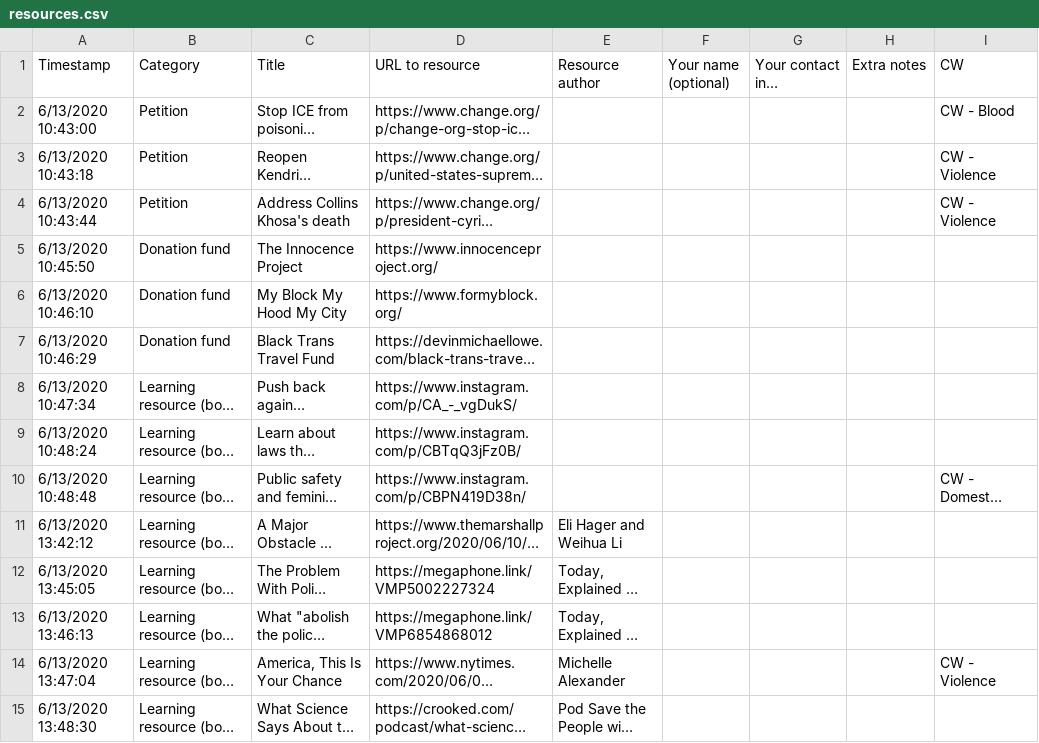
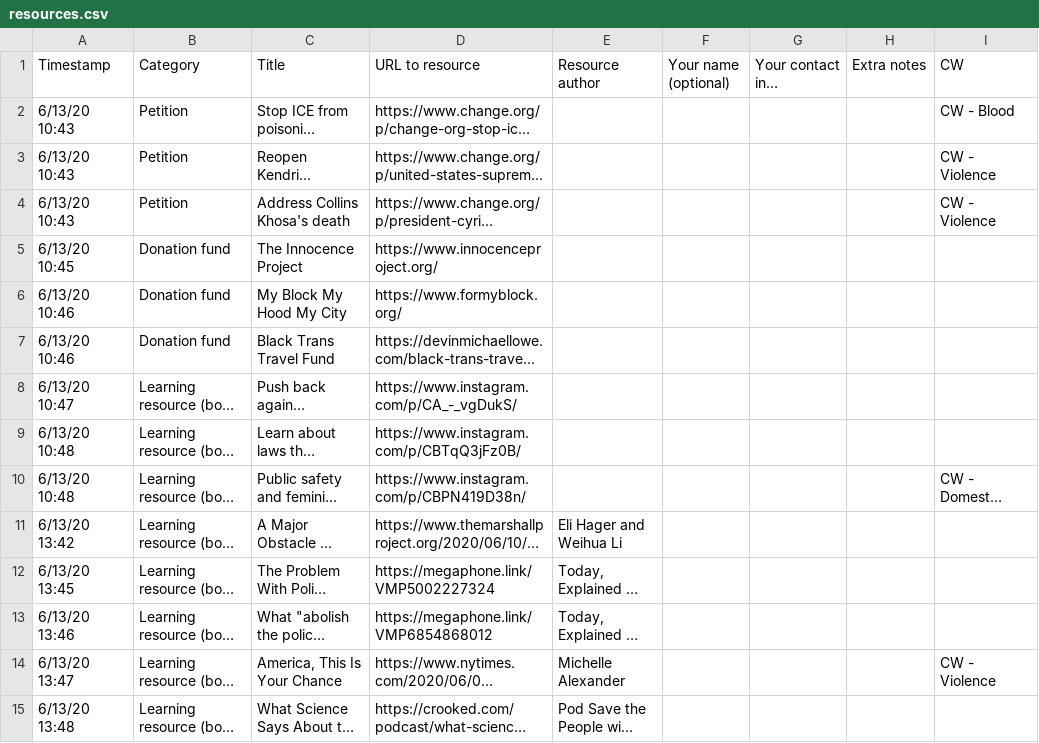
Before and after one commit to Cchlee/blmhackathon, a CSV file: content/resources.csv, drawn as a sheet; only a part is shown; long unchanged cells end in …; the diff covers the shown part only; the diff names each change by its address in the sheet, - before the commit and + after, or states it on an @@ line.

```diff
--- a/content/resources.csv
+++ b/content/resources.csv
-A2 (Timestamp): 6/13/2020 10:43:00
+A2 (Timestamp): 6/13/20 10:43
-A3 (Timestamp): 6/13/2020 10:43:18
+A3 (Timestamp): 6/13/20 10:43
-A4 (Timestamp): 6/13/2020 10:43:44
+A4 (Timestamp): 6/13/20 10:43
-A5 (Timestamp): 6/13/2020 10:45:50
+A5 (Timestamp): 6/13/20 10:45
-A6 (Timestamp): 6/13/2020 10:46:10
+A6 (Timestamp): 6/13/20 10:46
-A7 (Timestamp): 6/13/2020 10:46:29
+A7 (Timestamp): 6/13/20 10:46
-A8 (Timestamp): 6/13/2020 10:47:34
+A8 (Timestamp): 6/13/20 10:47
-A9 (Timestamp): 6/13/2020 10:48:24
+A9 (Timestamp): 6/13/20 10:48
-A10 (Timestamp): 6/13/2020 10:48:48
+A10 (Timestamp): 6/13/20 10:48
-A11 (Timestamp): 6/13/2020 13:42:12
+A11 (Timestamp): 6/13/20 13:42
-A12 (Timestamp): 6/13/2020 13:45:05
+A12 (Timestamp): 6/13/20 13:45
-A13 (Timestamp): 6/13/2020 13:46:13
+A13 (Timestamp): 6/13/20 13:46
-A14 (Timestamp): 6/13/2020 13:47:04
+A14 (Timestamp): 6/13/20 13:47
-A15 (Timestamp): 6/13/2020 13:48:30
+A15 (Timestamp): 6/13/20 13:48
```
Also changed, not shown: 18 edited cells elsewhere in this file, 4 other files.
